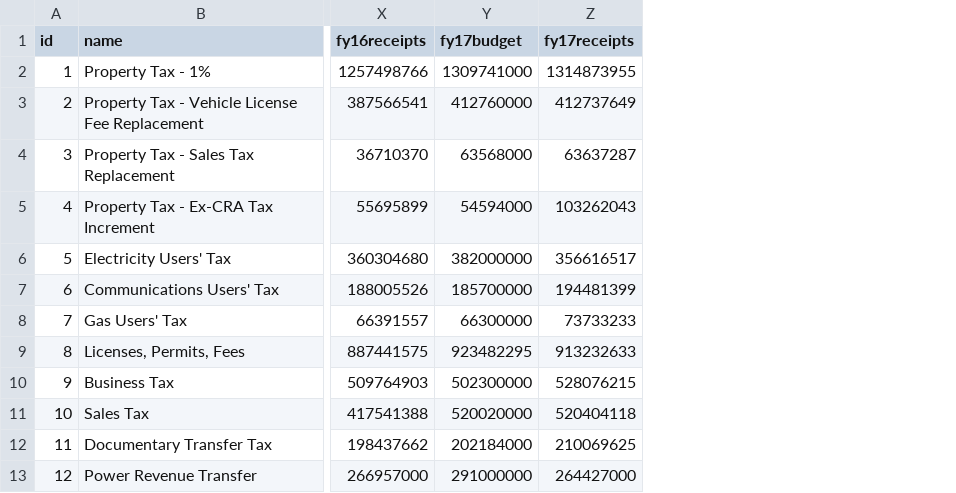
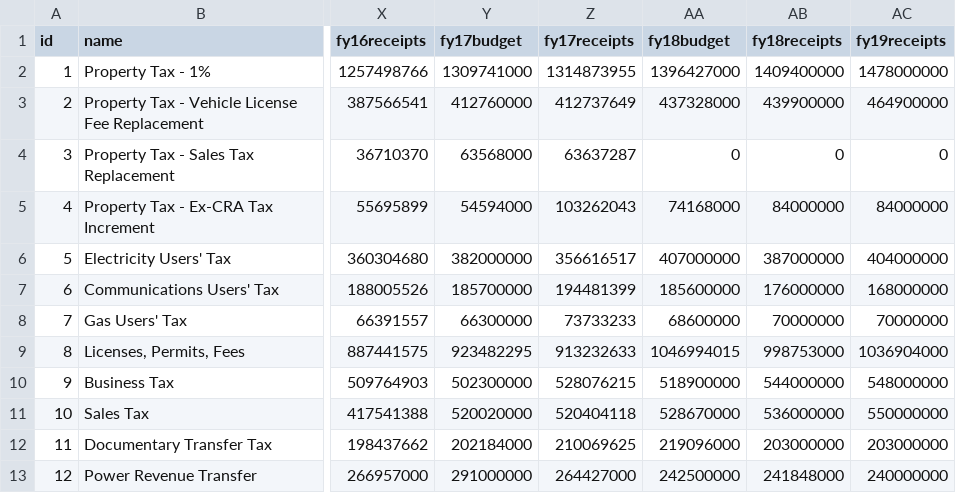
Before and after one commit to CityOfLosAngeles/revenue_forecast_report, a CSV file: revenues/data/revenues.csv, drawn as a sheet; only a part is shown, gaps mark what is left out; the diff names each change by its address in the sheet, - before the commit and + after, or states it on an @@ line.

Commit message:
updated revenues data with fy18 and fy19

```diff
--- a/revenues/data/revenues.csv
+++ b/revenues/data/revenues.csv
+column AA (fy18budget), rows 2-13: 1396427000 | 437328000 | 0 | 74168000 | 407000000 | 185600000 | 68600000 | 1046994015 | 518900000 | 528670000 | 219096000 | 242500000
+column AB (fy18receipts), rows 2-13: 1409400000 | 439900000 | 0 | 84000000 | 387000000 | 176000000 | 70000000 | 998753000 | 544000000 | 536000000 | 203000000 | 241848000
+column AC (fy19receipts), rows 2-13: 1478000000 | 464900000 | 0 | 84000000 | 404000000 | 168000000 | 70000000 | 1036904000 | 548000000 | 550000000 | 203000000 | 240000000
```
